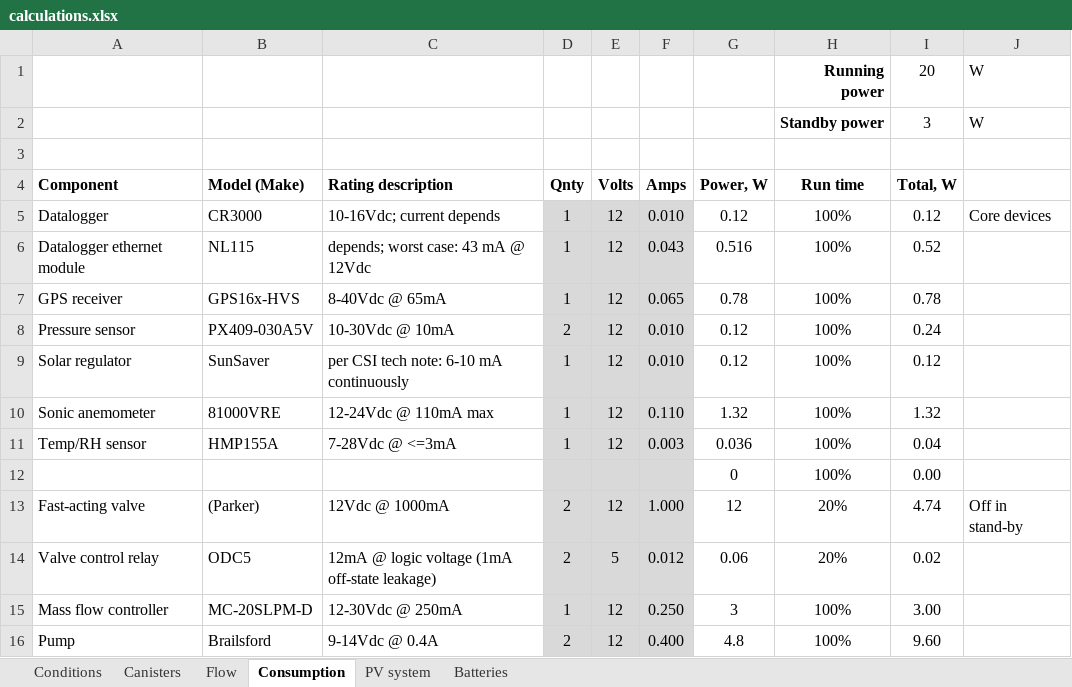
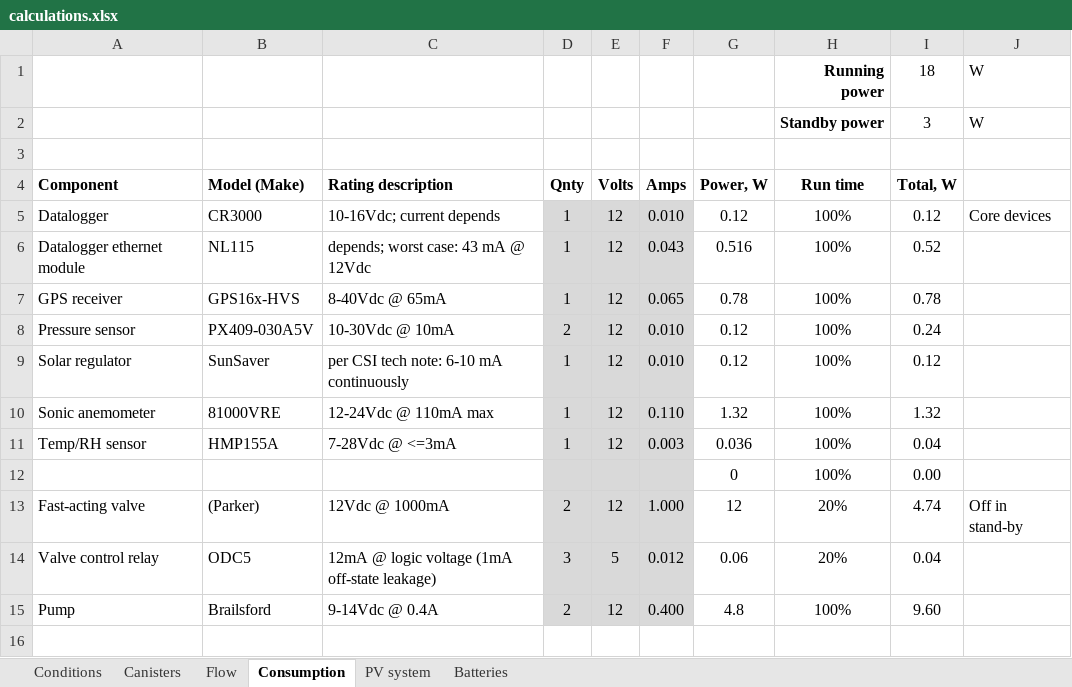
Before and after one commit to patricktokeeffe/smart-rea-sampler, an Excel workbook: engr/calculations.xlsx, sheet Consumption, drawn as a sheet; values as stored, in another font and other column widths than the file's, no borders; the diff names each change by its address in the sheet, - before the commit and + after, or states it on an @@ line.

Commit message:
FIX: Revise calcs using actual power generated & decrease solar panel size
Since charge controller is pulse-width modulation, actual power produced
is determined by battery voltage and available current through PV array.
Update calculations to use the actual instead of rated power when
evaluating req'd number of solar panels.

Also check to ensure solar panel output voltage falls within ratings of
charge controller.

And since low power consumption design was approved, select solar panel
with smaller power output and physical dimensions to better match
power consumption and to fit better on a smaller trailer (4x6 not 5x8).

```diff
--- a/engr/calculations.xlsx (sheet Consumption)
+++ b/engr/calculations.xlsx (sheet Consumption)
-I1 (Total, W): 20
+I1 (Total, W): 18
-D14 (Qnty): 2
+D14 (Qnty): 3
-I14 (Total, W): 0.02
+I14 (Total, W): 0.04
-row 15: Mass flow controller | MC-20SLPM-D | 12-30Vdc @ 250mA | 1 | 12 | 0.250 | 3 | 100% | 3.00
```
Also changed, not shown: sheet PV system, formulas that keep their value, charts or pictures.
